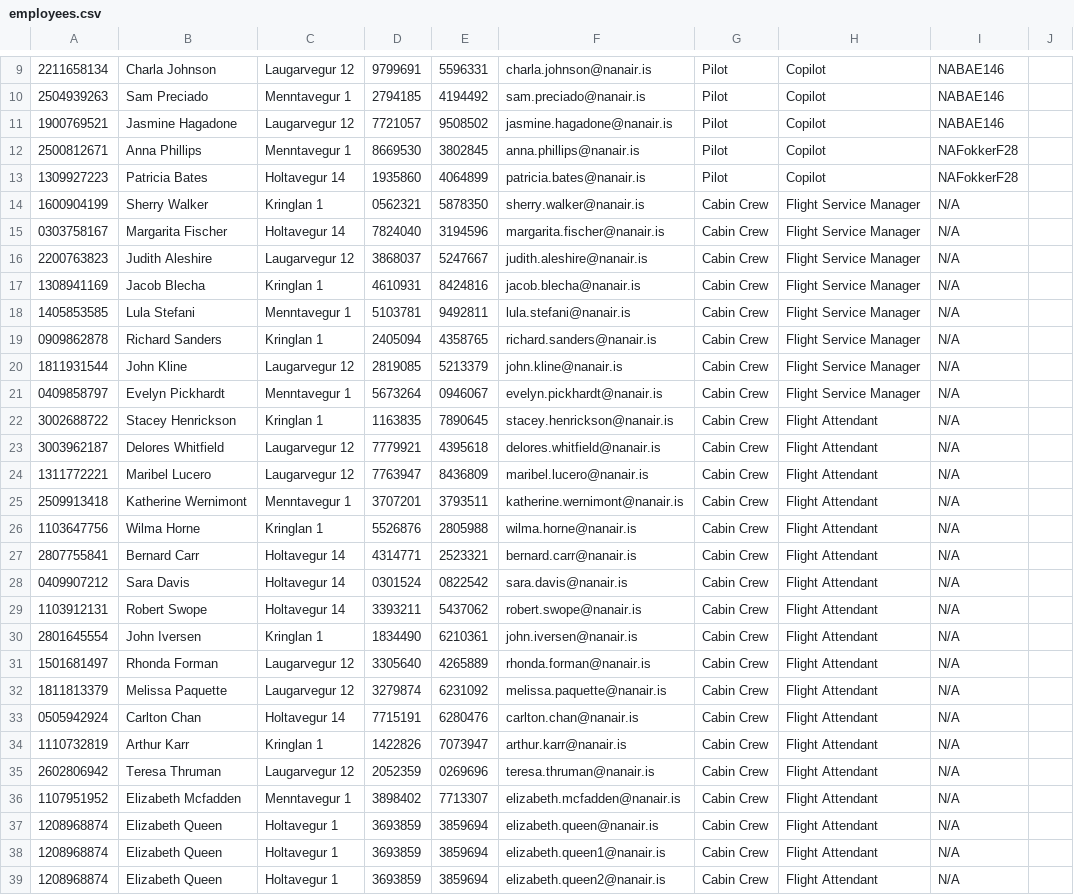
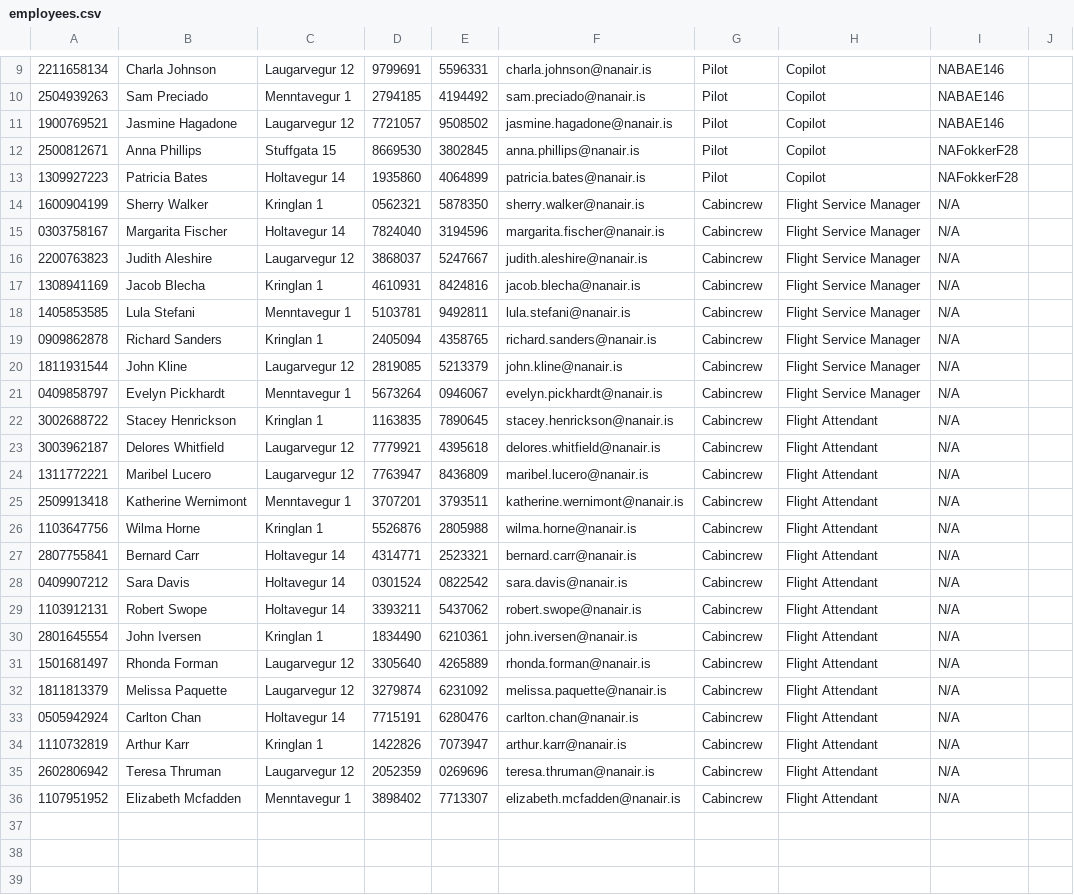
Before and after one commit to irmalexandra/vln1_chuck_nan, a CSV file: code/repo/employees.csv, drawn as a sheet; only a part is shown, gaps mark what is left out; removed rows and columns are numbered as before the commit, all else as after; the diff covers the shown part only; the diff names each change by its address in the sheet, - before the commit and + after, or states it on an @@ line.

Commit message:
Edit employee online!

```diff
--- a/code/repo/employees.csv
+++ b/code/repo/employees.csv
-C12: Menntavegur 1
+C12: Stuffgata 15
-G14:G36: Cabin Crew
+G14:G36: Cabincrew
-row 37: 1208968874 | Elizabeth Queen | Holtavegur 1 | 3693859 | 3859694 | elizabeth.queen@nanair.is | Cabin Crew | Flight Attendant | N/A
-row 38: 1208968874 | Elizabeth Queen | Holtavegur 1 | 3693859 | 3859694 | elizabeth.queen1@nanair.is | Cabin Crew | Flight Attendant | N/A
-row 39: 1208968874 | Elizabeth Queen | Holtavegur 1 | 3693859 | 3859694 | elizabeth.queen2@nanair.is | Cabin Crew | Flight Attendant | N/A
```
Also changed, not shown: 1 added row, 4 removed rows and 1 edited cell elsewhere in this file, 12 other files.
